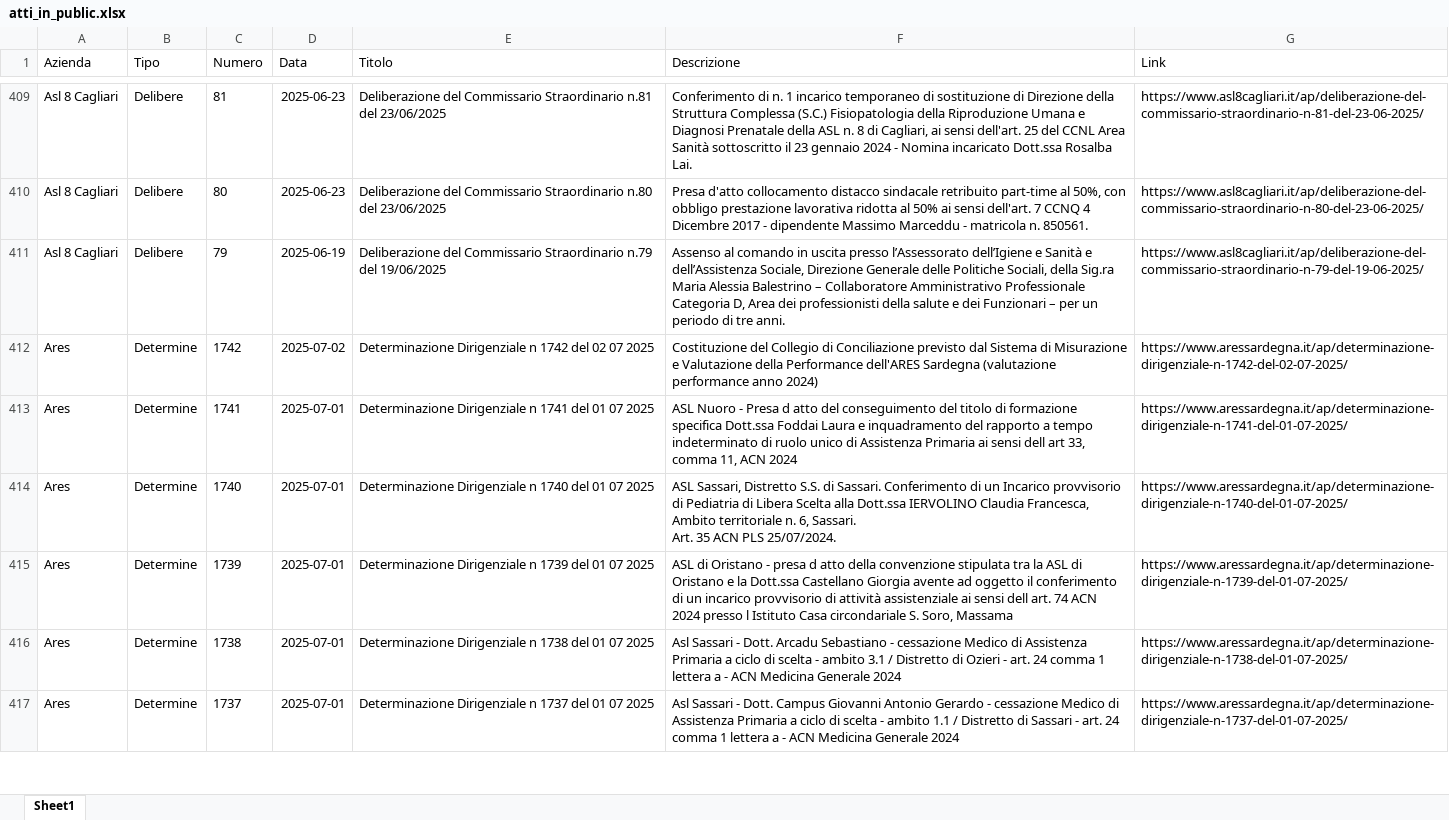
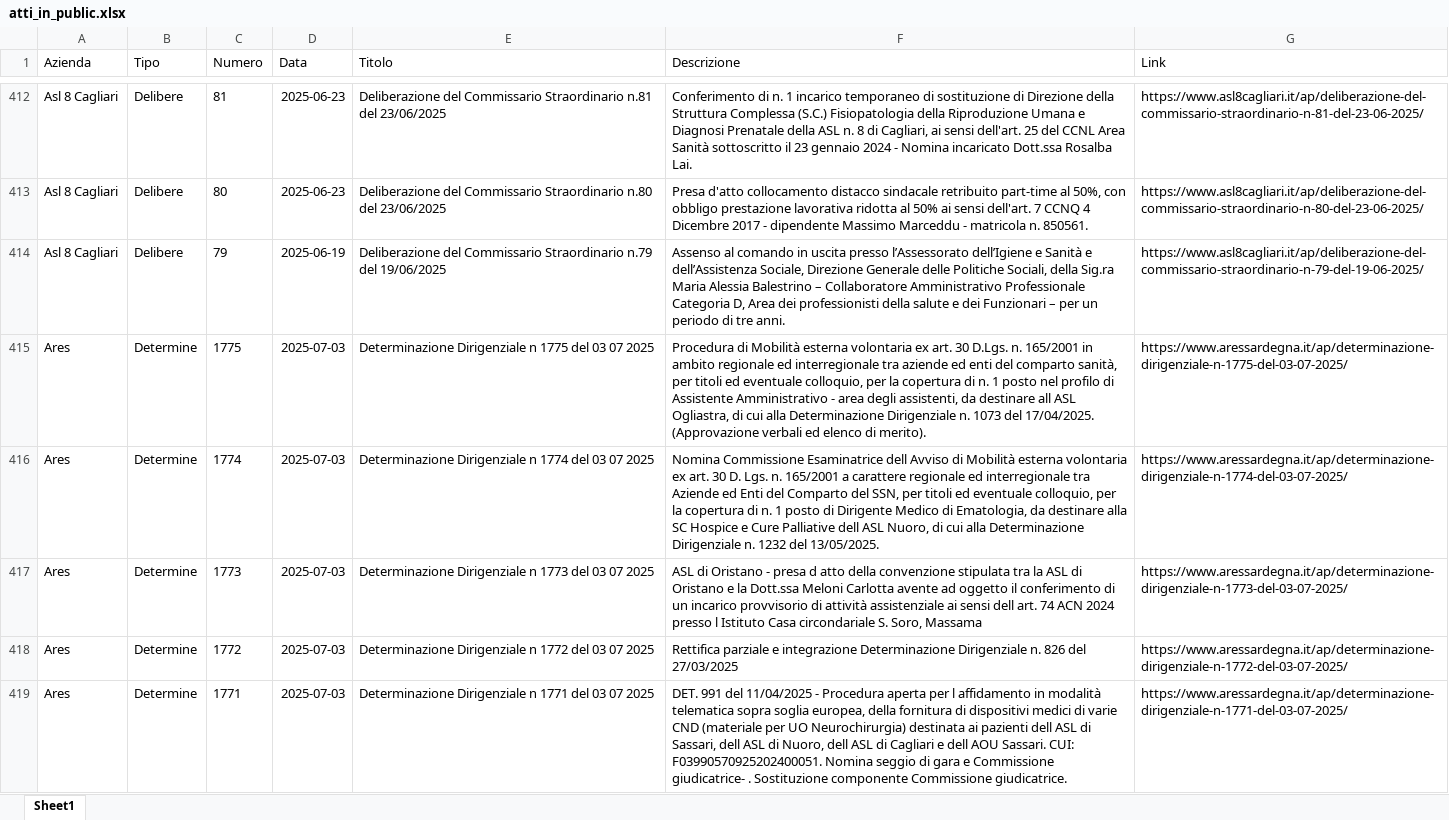
Before and after one commit to Francesco-Vacca/webappattiasl, an Excel workbook: MODULI/DB/atti_in_public.xlsx, sheet Sheet1, drawn as a sheet; only a part is shown, gaps mark what is left out; the shorter side is filled out with more unchanged rows; values as stored, in another font and other column widths than the file's, no borders; table styles not drawn; the diff covers the shown part only; the diff names each change by its address in the sheet, - before the commit and + after, or states it on an @@ line.

```diff
--- a/MODULI/DB/atti_in_public.xlsx (sheet Sheet1)
+++ b/MODULI/DB/atti_in_public.xlsx (sheet Sheet1)
+row 415: Ares | Determine | 1775 | 2025-07-03 | Determinazione Dirigenziale n 1775 del 03 07 2025 | Procedura di Mobilità esterna volontaria ex art. 30 D.Lgs. n. 165/2001 in ambito regionale ed interregionale tra aziende ed enti del comparto sanità, per titoli ed eventuale colloquio, per la copertura di n. 1 posto nel profilo di Assistente Amministrativo - area degli assistenti, da destinare all ASL Ogliastra, di cui alla Determinazione Dirigenziale n. 1073 del 17/04/2025. (Approvazione verbali ed elenco di merito). | https://www.aressardegna.it/ap/determinazione-dirigenziale-n-1775-del-03-07-2025/
+row 416: Ares | Determine | 1774 | 2025-07-03 | Determinazione Dirigenziale n 1774 del 03 07 2025 | Nomina Commissione Esaminatrice dell Avviso di Mobilità esterna volontaria ex art. 30 D. Lgs. n. 165/2001 a carattere regionale ed interregionale tra Aziende ed Enti del Comparto del SSN, per titoli ed eventuale colloquio, per la copertura di n. 1 posto di Dirigente Medico di Ematologia, da destinare alla SC Hospice e Cure Palliative dell ASL Nuoro, di cui alla Determinazione Dirigenziale n. 1232 del 13/05/2025. | https://www.aressardegna.it/ap/determinazione-dirigenziale-n-1774-del-03-07-2025/
+row 417: Ares | Determine | 1773 | 2025-07-03 | Determinazione Dirigenziale n 1773 del 03 07 2025 | ASL di Oristano - presa d atto della convenzione stipulata tra la ASL di Oristano e la Dott.ssa Meloni Carlotta avente ad oggetto il conferimento di un incarico provvisorio di attività assistenziale ai sensi dell art. 74 ACN 2024 presso l Istituto Casa circondariale S. Soro, Massama | https://www.aressardegna.it/ap/determinazione-dirigenziale-n-1773-del-03-07-2025/
+row 418: Ares | Determine | 1772 | 2025-07-03 | Determinazione Dirigenziale n 1772 del 03 07 2025 | Rettifica parziale e integrazione Determinazione Dirigenziale n. 826 del 27/03/2025 | https://www.aressardegna.it/ap/determinazione-dirigenziale-n-1772-del-03-07-2025/
+row 419: Ares | Determine | 1771 | 2025-07-03 | Determinazione Dirigenziale n 1771 del 03 07 2025 | DET. 991 del 11/04/2025 - Procedura aperta per l affidamento in modalità telematica sopra soglia europea, della fornitura di dispositivi medici di varie CND (materiale per UO Neurochirurgia) destinata ai pazienti dell ASL di Sassari, dell ASL di Nuoro, dell ASL di Cagliari e dell AOU Sassari. CUI: F03990570925202400051. Nomina seggio di gara e Commissione giudicatrice- . Sostituzione componente Commissione giudicatrice. | https://www.aressardegna.it/ap/determinazione-dirigenziale-n-1771-del-03-07-2025/
```
Also changed, not shown: 79 added rows and 81 removed rows elsewhere in this sheet, 2 other files.
